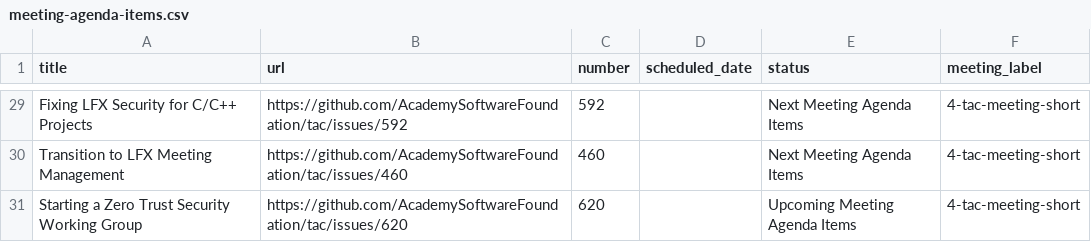
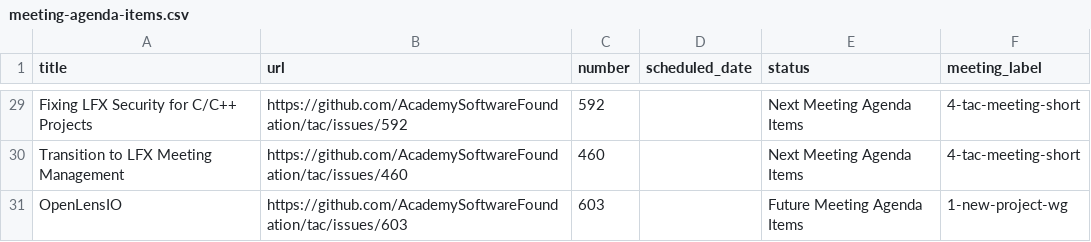
Before and after one commit to AcademySoftwareFoundation/tac, a CSV file: _data/meeting-agenda-items.csv, drawn as a sheet; only a part is shown, gaps mark what is left out.

Commit message:
Update Data Sources
Signed-off-by: GitHub <noreply@github.com>

```diff
--- a/_data/meeting-agenda-items.csv
+++ b/_data/meeting-agenda-items.csv
@@ -30,2 +30,2 @@ Fixing LFX Security for C/C++ Projects,https://github.com/AcademySoftwareFoundat
 Transition to LFX Meeting Management,https://github.com/AcademySoftwareFoundation/tac/issues/460,460,,Next Meeting Agenda Items,4-tac-meeting-short
-Starting a Zero Trust Security Working Group,https://github.com/AcademySoftwareFoundation/tac/issues/620,620,,Upcoming Meeting Agenda Items,4-tac-meeting-short
+OpenLensIO,https://github.com/AcademySoftwareFoundation/tac/issues/603,603,,Future Meeting Agenda Items,1-new-project-wg
```
